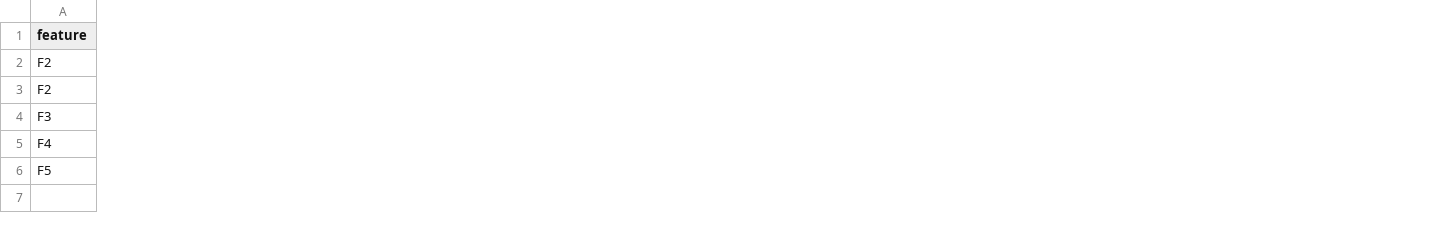
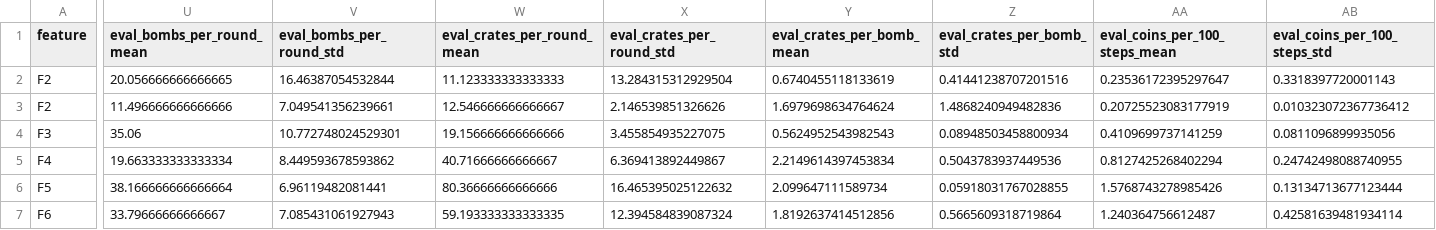
Before and after one commit to sy-grace/mle-bomberman-rl, a CSV file: docs/experiments/task2_linear_q_summary.csv, drawn as a sheet; only a part is shown, gaps mark what is left out; rows hold the shown columns only; the diff covers the shown part only; the diff names each change by its address in the sheet, - before the commit and + after, or states it on an @@ line.

Commit message:
docs(experiments): add F6 Task 2 results

```diff
--- a/docs/experiments/task2_linear_q_summary.csv
+++ b/docs/experiments/task2_linear_q_summary.csv
+column U (eval_bombs_per_round_mean), rows 2-6: 20.056666666666665 | 11.496666666666666 | 35.06 | 19.663333333333334 | 38.166666666666664
+column V (eval_bombs_per_round_std), rows 2-6: 16.46387054532844 | 7.049541356239661 | 10.772748024529301 | 8.449593678593862 | 6.96119482081441
+column W (eval_crates_per_round_mean), rows 2-6: 11.123333333333333 | 12.546666666666667 | 19.156666666666666 | 40.71666666666667 | 80.36666666666666
+column X (eval_crates_per_round_std), rows 2-6: 13.284315312929504 | 2.146539851326626 | 3.455854935227075 | 6.369413892449867 | 16.465395025122632
+column Y (eval_crates_per_bomb_mean), rows 2-6: 0.6740455118133619 | 1.6979698634764624 | 0.5624952543982543 | 2.2149614397453834 | 2.099647111589734
+column Z (eval_crates_per_bomb_std), rows 2-6: 0.41441238707201516 | 1.4868240949482836 | 0.08948503458800934 | 0.5043783937449536 | 0.05918031767028855
+column AA (eval_coins_per_100_steps_mean), rows 2-6: 0.23536172395297647 | 0.20725523083177919 | 0.4109699737141259 | 0.8127425268402294 | 1.5768743278985426
+column AB (eval_coins_per_100_steps_std), rows 2-6: 0.3318397720001143 | 0.010323072367736412 | 0.0811096899935056 | 0.24742498088740955 | 0.13134713677123444
+row 7: F6 | 33.79666666666667 | 7.085431061927943 | 59.193333333333335 | 12.394584839087324 | 1.8192637414512856 | 0.5665609318719864 | 1.240364756612487 | 0.42581639481934114
```
Also changed, not shown: 2 added columns elsewhere in this file, docs/experiments/task2_linear_q_runs.csv, 1 other file.
